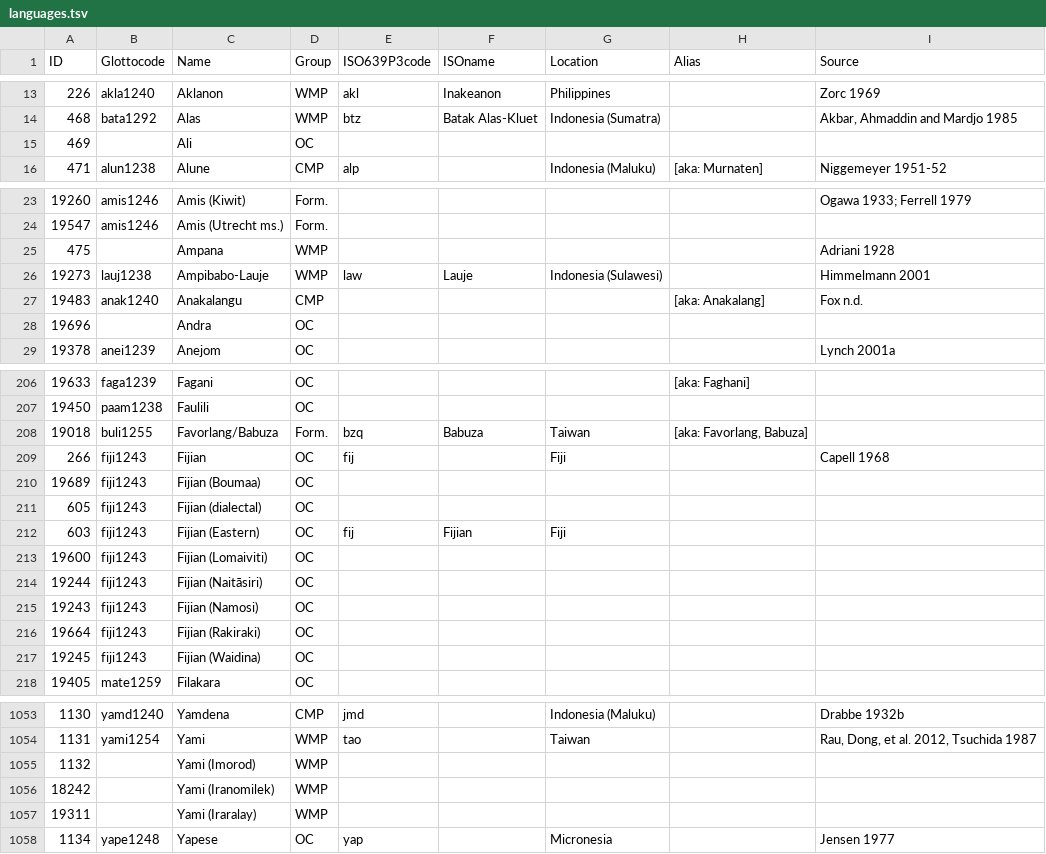
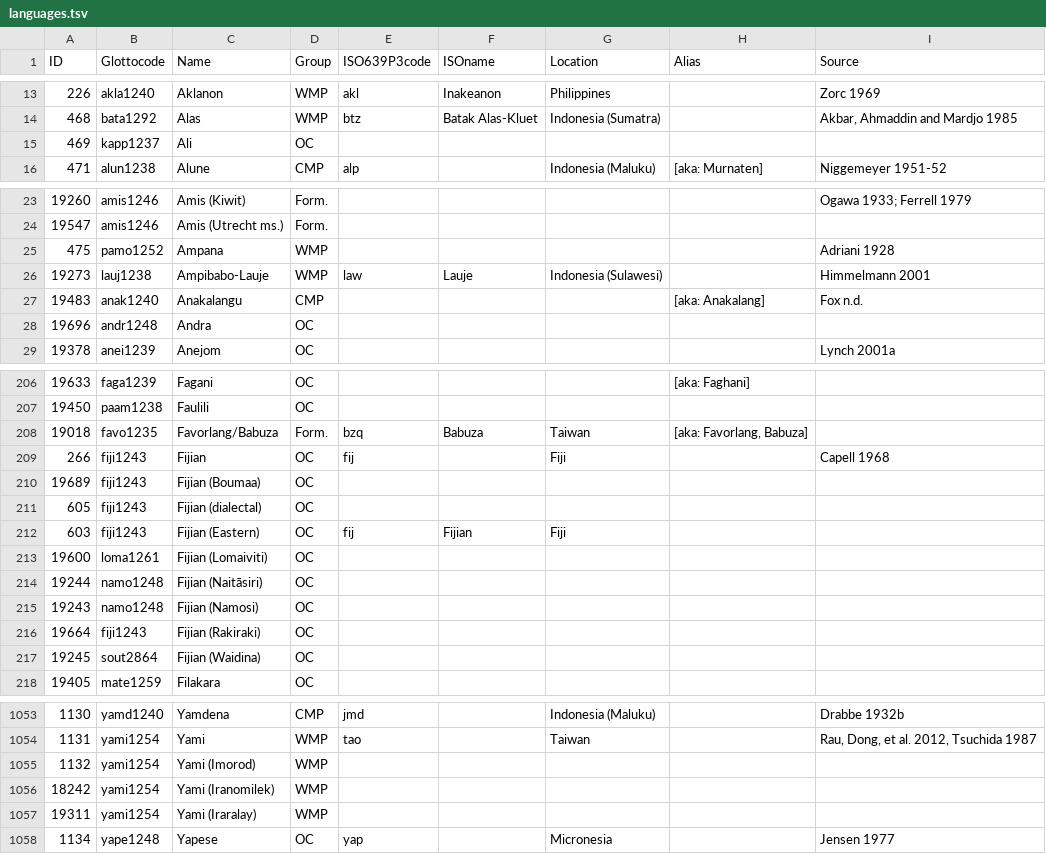
Before and after one commit to lexibank/acd, a TSV file: etc/languages.tsv, drawn as a sheet; only a part is shown, gaps mark what is left out; the diff covers the shown part only.

Commit message:
update mappings

```diff
--- a/etc/languages.tsv
+++ b/etc/languages.tsv
@@ -14,3 +14,3 @@ ID	Glottocode	Name	Group	ISO639P3code	ISOname	Location	Alias	Source
 468	bata1292	Alas	WMP	btz	Batak Alas-Kluet	Indonesia (Sumatra)		Akbar, Ahmaddin and Mardjo 1985
-469		Ali	OC					
+469	kapp1237	Ali	OC					
 471	alun1238	Alune	CMP	alp		Indonesia (Maluku)	[aka: Murnaten]	Niggemeyer 1951-52
@@ -24,6 +24,6 @@ ID	Glottocode	Name	Group	ISO639P3code	ISOname	Location	Alias	Source
 19547	amis1246	Amis (Utrecht ms.)	Form.					
-475		Ampana	WMP					Adriani  1928
+475	pamo1252	Ampana	WMP					Adriani  1928
 19273	lauj1238	Ampibabo-Lauje	WMP	law	Lauje	Indonesia (Sulawesi)		Himmelmann 2001
 19483	anak1240	Anakalangu	CMP				[aka: Anakalang]	Fox n.d.
-19696		Andra	OC
+19696	andr1248	Andra	OC
 19378	anei1239	Anejom	OC					Lynch 2001a
@@ -207,3 +207,3 @@ ID	Glottocode	Name	Group	ISO639P3code	ISOname	Location	Alias	Source
 19450	paam1238	Faulili	OC
-19018	buli1255	Favorlang/Babuza	Form.	bzq	Babuza	Taiwan	[aka: Favorlang, Babuza]	
+19018	favo1235	Favorlang/Babuza	Form.	bzq	Babuza	Taiwan	[aka: Favorlang, Babuza]	
 266	fiji1243	Fijian	OC	fij		Fiji		Capell 1968
@@ -212,7 +212,7 @@ ID	Glottocode	Name	Group	ISO639P3code	ISOname	Location	Alias	Source
 603	fiji1243	Fijian (Eastern)	OC	fij	Fijian	Fiji		
-19600	fiji1243	Fijian (Lomaiviti)	OC
-19244	fiji1243	Fijian (Naitāsiri)	OC
-19243	fiji1243	Fijian (Namosi)	OC
+19600	loma1261	Fijian (Lomaiviti)	OC
+19244	namo1248	Fijian (Naitāsiri)	OC
+19243	namo1248	Fijian (Namosi)	OC
 19664	fiji1243	Fijian (Rakiraki)	OC
-19245	fiji1243	Fijian (Waidina)	OC
+19245	sout2864	Fijian (Waidina)	OC
 19405	mate1259	Filakara	OC
@@ -1054,5 +1054,5 @@ ID	Glottocode	Name	Group	ISO639P3code	ISOname	Location	Alias	Source
 1131	yami1254	Yami	WMP	tao		Taiwan		Rau, Dong, et al. 2012, Tsuchida 1987
-1132		Yami (Imorod)	WMP					
-18242		Yami (Iranomilek)	WMP					
-19311		Yami (Iraralay)	WMP					
+1132	yami1254	Yami (Imorod)	WMP					
+18242	yami1254	Yami (Iranomilek)	WMP					
+19311	yami1254	Yami (Iraralay)	WMP					
 1134	yape1248	Yapese	OC	yap		Micronesia		Jensen 1977
```
Also changed, not shown: 16 edited cells elsewhere in this file.
